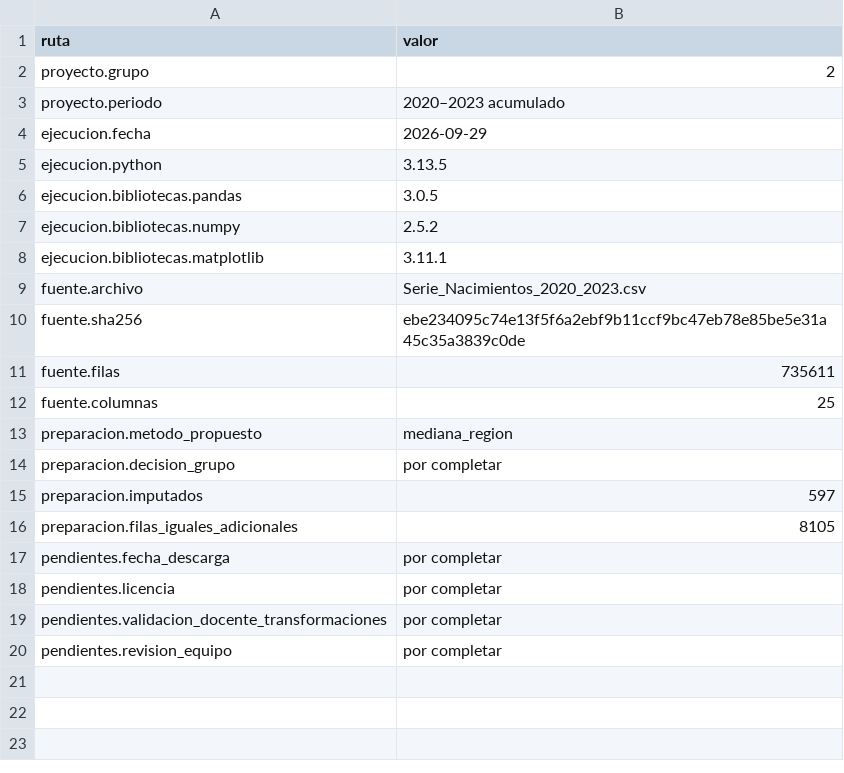
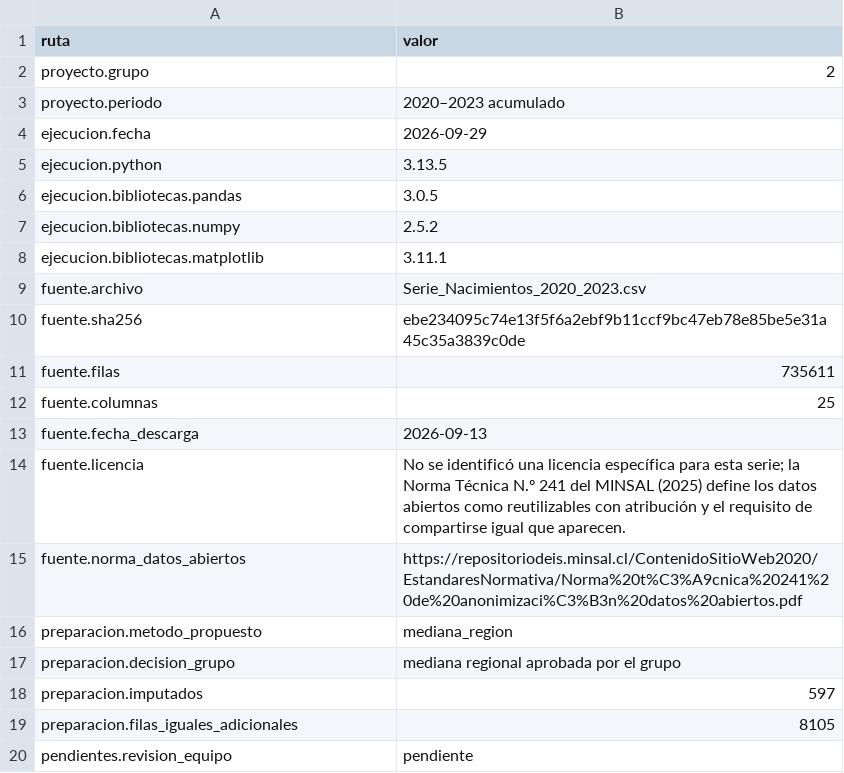
Before and after one commit to jorgealtamiranonavarrete-art/proyecto-grupo2, a CSV file: docs/f2/metadatos_aplanados.csv, drawn as a sheet.

```diff
--- a/docs/f2/metadatos_aplanados.csv
+++ b/docs/f2/metadatos_aplanados.csv
@@ -12,9 +12,9 @@ fuente.filas,735611
 fuente.columnas,25
+fuente.fecha_descarga,2026-09-13
+fuente.licencia,No se identificó una licencia específica para esta serie; la Norma Técnica N.º 241 del MINSAL (2025) define los datos abiertos como reutilizables con atribución y el requisito de compartirse igual que aparecen.
+fuente.norma_datos_abiertos,https://repositoriodeis.minsal.cl/ContenidoSitioWeb2020/EstandaresNormativa/Norma%20t%C3%A9cnica%20241%20de%20anonimizaci%C3%B3n%20datos%20abiertos.pdf
 preparacion.metodo_propuesto,mediana_region
-preparacion.decision_grupo,por completar
+preparacion.decision_grupo,mediana regional aprobada por el grupo
 preparacion.imputados,597
 preparacion.filas_iguales_adicionales,8105
-pendientes.fecha_descarga,por completar
-pendientes.licencia,por completar
-pendientes.validacion_docente_transformaciones,por completar
-pendientes.revision_equipo,por completar
+pendientes.revision_equipo,pendiente
```
Also changed, not shown: docs/f2/bitacora.csv, 11 other files.
